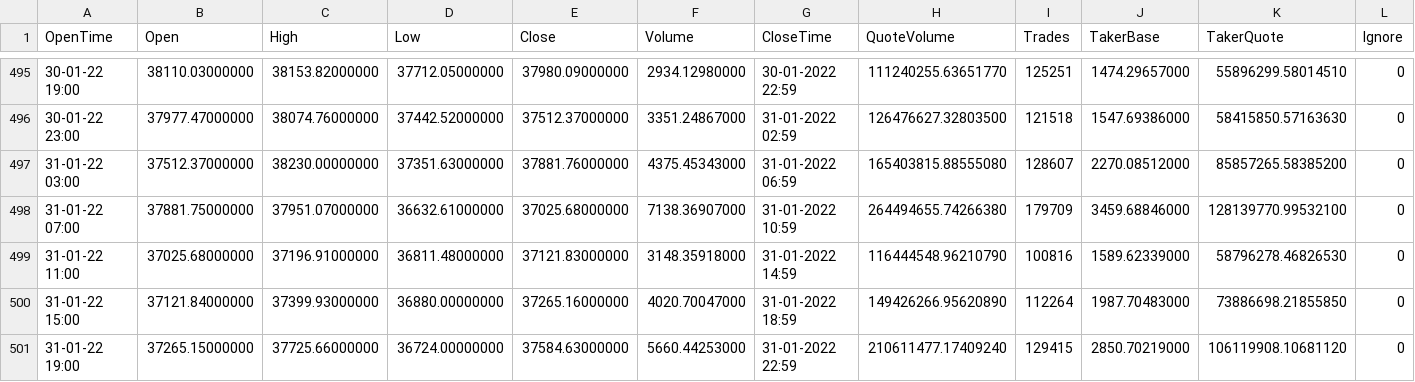
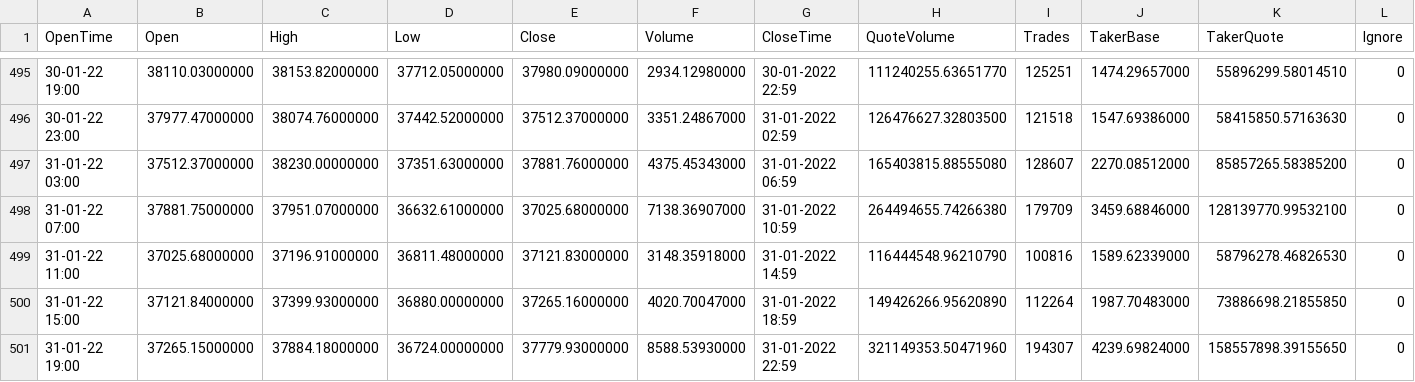
Before and after one commit to ijlik/aigate-smart-recommendation, a CSV file: result.csv, drawn as a sheet; only a part is shown, gaps mark what is left out.

```diff
--- a/result.csv
+++ b/result.csv
@@ -500,2 +500,2 @@ OpenTime,Open,High,Low,Close,Volume,CloseTime,QuoteVolume,Trades,TakerBase,Taker
 31-01-22 15:00,37121.84000000,37399.93000000,36880.00000000,37265.16000000,4020.70047000,31-01-2022 18:59,149426266.95620890,112264,1987.70483000,73886698.21855850,0
-31-01-22 19:00,37265.15000000,37725.66000000,36724.00000000,37584.63000000,5660.44253000,31-01-2022 22:59,210611477.17409240,129415,2850.70219000,106119908.10681120,0
+31-01-22 19:00,37265.15000000,37884.18000000,36724.00000000,37779.93000000,8588.53930000,31-01-2022 22:59,321149353.50471960,194307,4239.69824000,158557898.39155650,0
```
Also changed, not shown: 4 other files.
